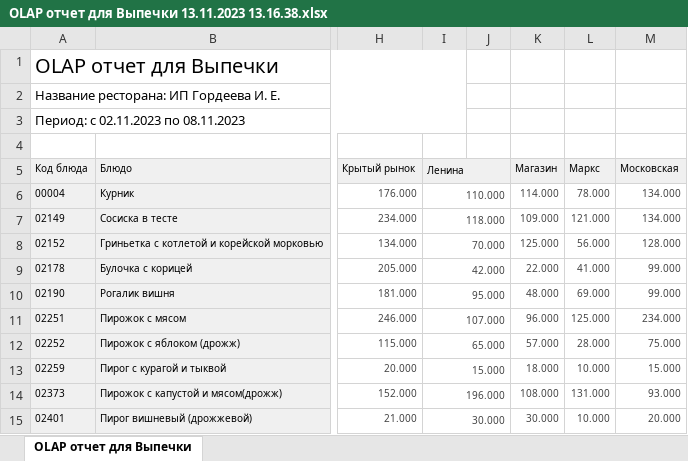
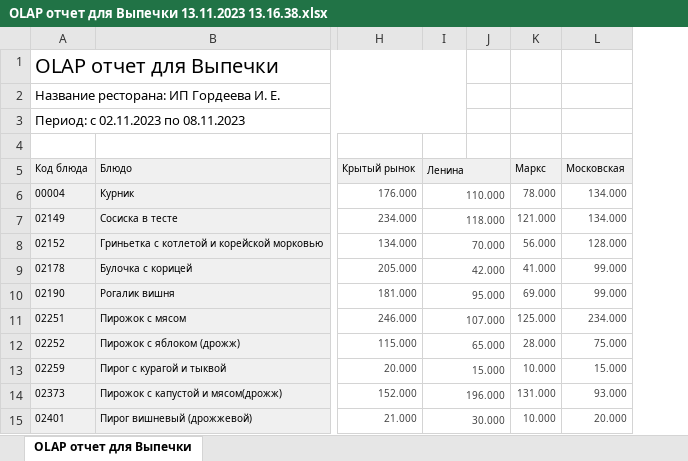
Before and after one commit to PavelZagumenkin/Malina_Orders_v2, an Excel workbook: Отчеты/OLAP отчет для Выпечки 13.11.2023 13.16.38.xlsx, sheet OLAP отчет для Выпечки, drawn as a sheet; only a part is shown, gaps mark what is left out; values as stored, in another font and other column widths than the file's, no borders; the diff names each change by its address in the sheet, - before the commit and + after, or states it on an @@ line.

```diff
--- a/Отчеты/OLAP отчет для Выпечки 13.11.2023 13.16.38.xlsx (sheet OLAP отчет для Выпечки)
+++ b/Отчеты/OLAP отчет для Выпечки 13.11.2023 13.16.38.xlsx (sheet OLAP отчет для Выпечки)
-column K (Магазин), rows 6-15: 114.000 | 109.000 | 125.000 | 22.000 | 48.000 | 96.000 | 57.000 | 18.000 | 108.000 | 30.000
```
Also changed, not shown: 3 other files.
